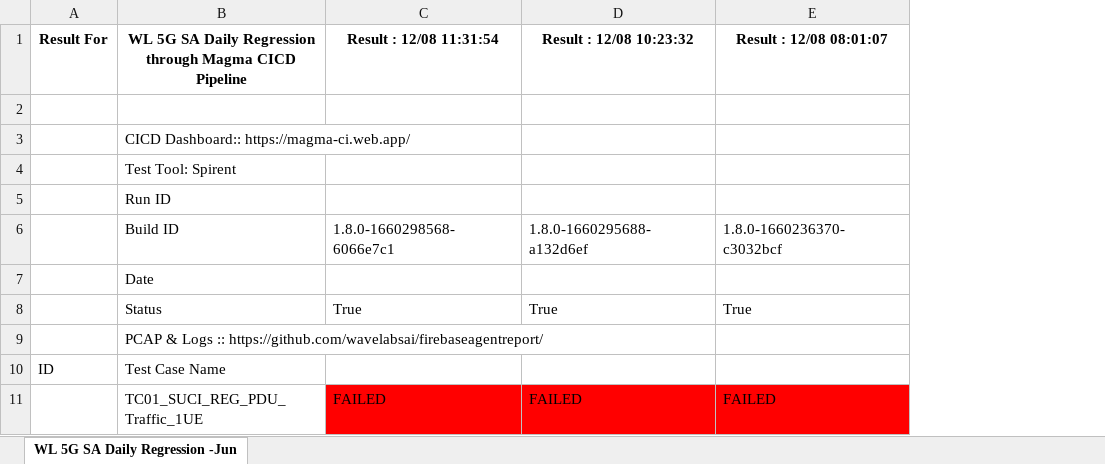
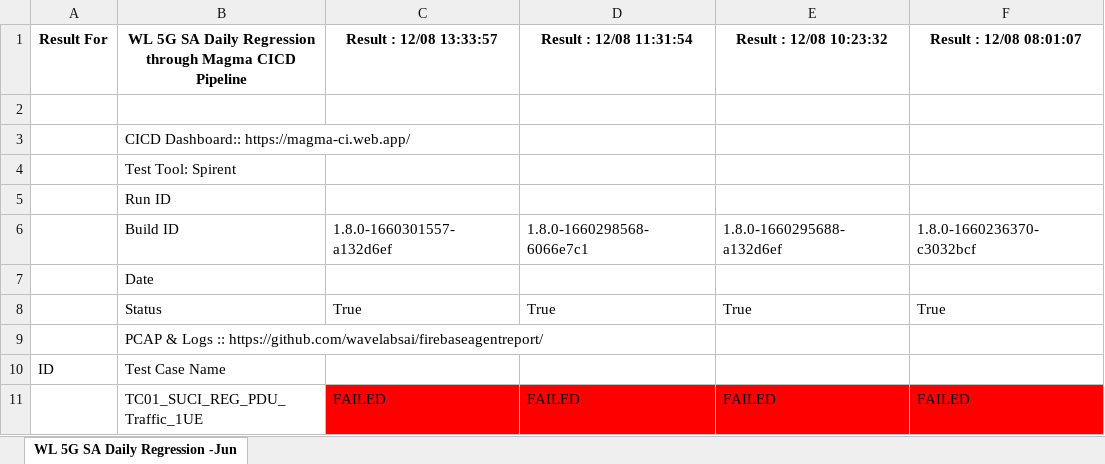
Before and after one commit to wavelabsai/spirent_Excel, an Excel workbook: WL_SPIRENT_REGRESSION.xlsx, sheet WL 5G SA Daily Regression -Jun, drawn as a sheet; only a part is shown; values as stored, in another font and other column widths than the file's, no borders; the diff names each change by its address in the sheet, - before the commit and + after, or states it on an @@ line.

Commit message:
Adding excel files

```diff
--- a/WL_SPIRENT_REGRESSION.xlsx (sheet WL 5G SA Daily Regression -Jun)
+++ b/WL_SPIRENT_REGRESSION.xlsx (sheet WL 5G SA Daily Regression -Jun)
+column C (Result : 12/08 13:33:57), rows 6-11: 1.8.0-1660301557-a132d6ef |  | True |  |  | FAILED
```
